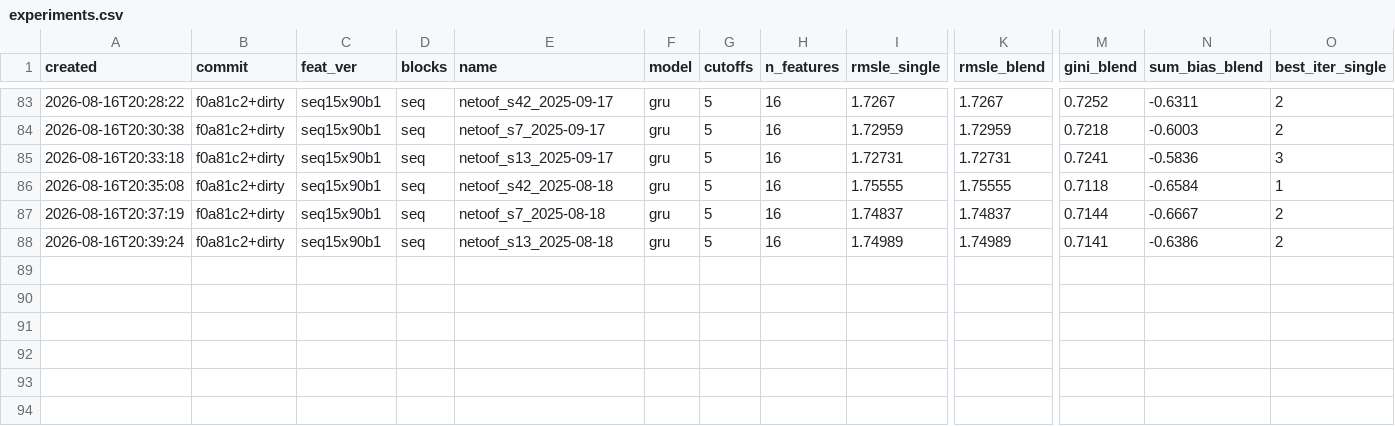
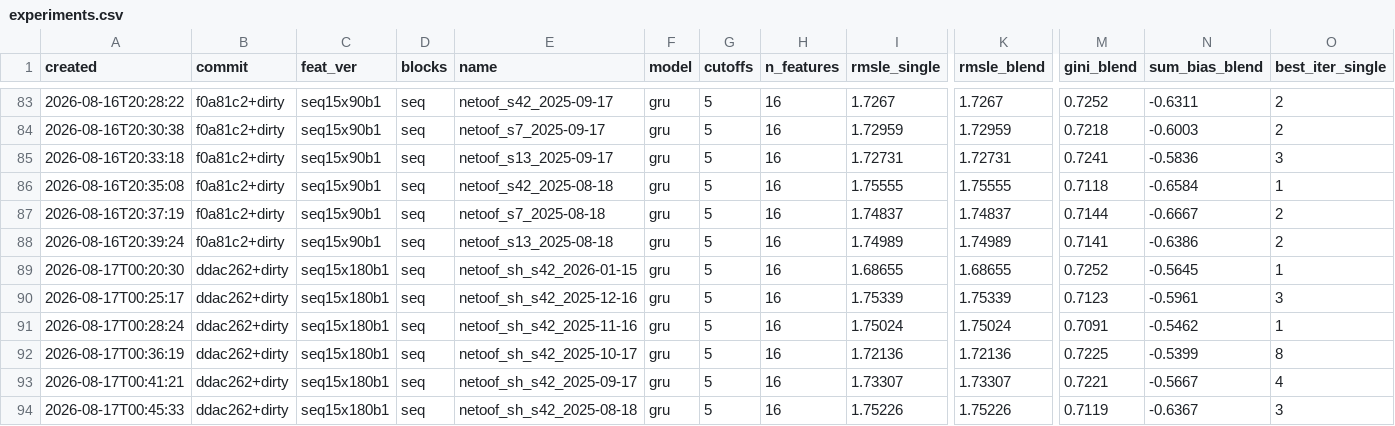
Before and after one commit to imaO0O/ozon-ml-champ, a CSV file: models/experiments.csv, drawn as a sheet; only a part is shown, gaps mark what is left out; rows hold the shown columns only; the diff names each change by its address in the sheet, - before the commit and + after, or states it on an @@ line.

```diff
--- a/models/experiments.csv
+++ b/models/experiments.csv
+row 89: 2026-08-17T00:20:30 | ddac262+dirty | seq15x180b1 | seq | netoof_sh_s42_2026-01-15 | gru | 5 | 16 | 1.68655 | 1.68655 | 0.7252 | -0.5645 | 1
+row 90: 2026-08-17T00:25:17 | ddac262+dirty | seq15x180b1 | seq | netoof_sh_s42_2025-12-16 | gru | 5 | 16 | 1.75339 | 1.75339 | 0.7123 | -0.5961 | 3
+row 91: 2026-08-17T00:28:24 | ddac262+dirty | seq15x180b1 | seq | netoof_sh_s42_2025-11-16 | gru | 5 | 16 | 1.75024 | 1.75024 | 0.7091 | -0.5462 | 1
+row 92: 2026-08-17T00:36:19 | ddac262+dirty | seq15x180b1 | seq | netoof_sh_s42_2025-10-17 | gru | 5 | 16 | 1.72136 | 1.72136 | 0.7225 | -0.5399 | 8
+row 93: 2026-08-17T00:41:21 | ddac262+dirty | seq15x180b1 | seq | netoof_sh_s42_2025-09-17 | gru | 5 | 16 | 1.73307 | 1.73307 | 0.7221 | -0.5667 | 4
+row 94: 2026-08-17T00:45:33 | ddac262+dirty | seq15x180b1 | seq | netoof_sh_s42_2025-08-18 | gru | 5 | 16 | 1.75226 | 1.75226 | 0.7119 | -0.6367 | 3
```
Also changed, not shown: 1 other file.
